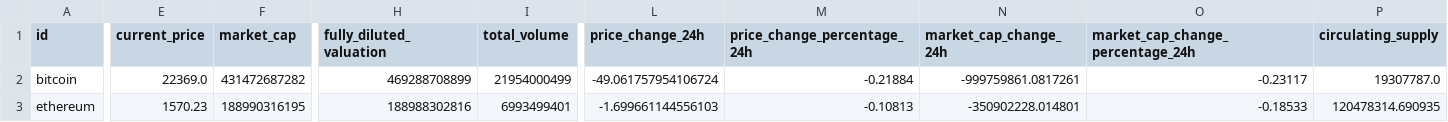
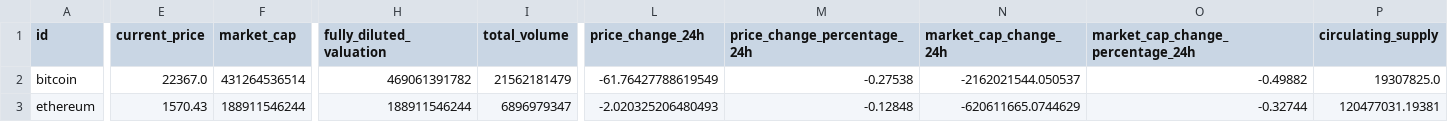
Before and after one commit to 23vugarr/ufaz-hackathon, a CSV file: backend/data.csv, drawn as a sheet; only a part is shown, gaps mark what is left out; the diff covers the shown part only; the diff names each change by its address in the sheet, - before the commit and + after, or states it on an @@ line.

Commit message:
salam

```diff
--- a/backend/data.csv
+++ b/backend/data.csv
-E2 (current_price): 22369.0
+E2 (current_price): 22367.0
-F2 (market_cap): 431472687282
+F2 (market_cap): 431264536514
-H2 (fully_diluted_valuation): 469288708899
+H2 (fully_diluted_valuation): 469061391782
-I2 (total_volume): 21954000499
+I2 (total_volume): 21562181479
-L2 (price_change_24h): -49.061757954106724
+L2 (price_change_24h): -61.76427788619549
-M2 (price_change_percentage_24h): -0.21884
+M2 (price_change_percentage_24h): -0.27538
-N2 (market_cap_change_24h): -999759861.0817261
+N2 (market_cap_change_24h): -2162021544.050537
-O2 (market_cap_change_percentage_24h): -0.23117
+O2 (market_cap_change_percentage_24h): -0.49882
-P2 (circulating_supply): 19307787.0
+P2 (circulating_supply): 19307825.0
-E3 (current_price): 1570.23
+E3 (current_price): 1570.43
-F3 (market_cap): 188990316195
+F3 (market_cap): 188911546244
-H3 (fully_diluted_valuation): 188988302816
+H3 (fully_diluted_valuation): 188911546244
-I3 (total_volume): 6993499401
+I3 (total_volume): 6896979347
-L3 (price_change_24h): -1.699661144556103
+L3 (price_change_24h): -2.020325206480493
-M3 (price_change_percentage_24h): -0.10813
+M3 (price_change_percentage_24h): -0.12848
-N3 (market_cap_change_24h): -350902228.014801
+N3 (market_cap_change_24h): -620611665.0744629
-O3 (market_cap_change_percentage_24h): -0.18533
+O3 (market_cap_change_percentage_24h): -0.32744
-P3 (circulating_supply): 120478314.690935
+P3 (circulating_supply): 120477031.19381
```
Also changed, not shown: 98 edited cells elsewhere in this file.
